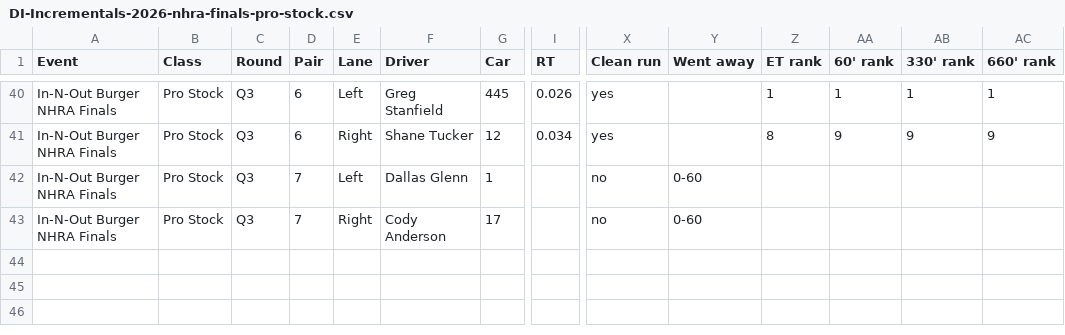
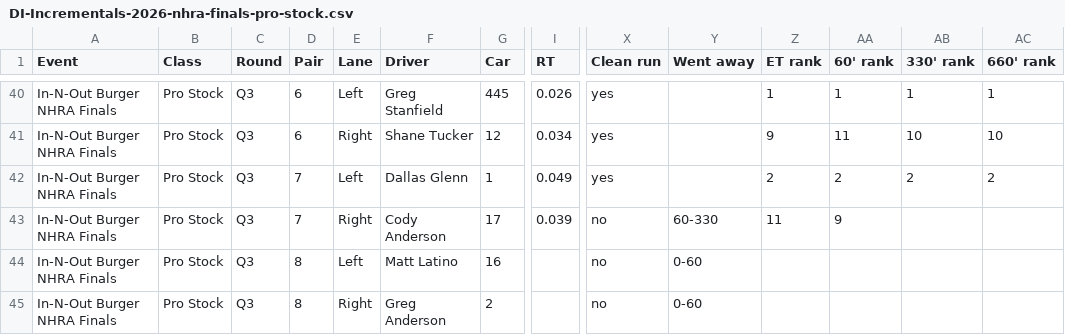
Before and after one commit to wes-buck/di-incrementals, a CSV file: events/2026-nhra-finals/pro-stock/DI-Incrementals-2026-nhra-finals-pro-stock.csv, drawn as a sheet; only a part is shown, gaps mark what is left out; addresses are those after the commit; rows hold the shown columns only; the diff covers the shown part only; the diff names each change by its address in the sheet, - before the commit and + after, or states it on an @@ line.

Commit message:
Update: In-N-Out Burger NHRA Finals | Top Fuel Q1,Q2; Funny Car Q1,Q2; Pro Stock Q1,Q2,Q3; Pro Stock Motorcycle Q1,Q2

```diff
--- a/events/2026-nhra-finals/pro-stock/DI-Incrementals-2026-nhra-finals-pro-stock.csv
+++ b/events/2026-nhra-finals/pro-stock/DI-Incrementals-2026-nhra-finals-pro-stock.csv
-Z41 (ET rank): 8
+Z41 (ET rank): 9
-AA41 (60' rank): 9
+AA41 (60' rank): 11
-AB41 (330' rank): 9
+AB41 (330' rank): 10
-AC41 (660' rank): 9
+AC41 (660' rank): 10
+row 42: In-N-Out Burger NHRA Finals | Pro Stock | Q3 | 7 | Left | Dallas Glenn | 1 | 0.049 | yes |  | 2 | 2 | 2 | 2
+row 43: In-N-Out Burger NHRA Finals | Pro Stock | Q3 | 7 | Right | Cody Anderson | 17 | 0.039 | no | 60-330 | 11 | 9
-D44:D45 (Pair): 7
+D44:D45 (Pair): 8
-F44 (Driver): Dallas Glenn
+F44 (Driver): Matt Latino
-G44 (Car): 1
+G44 (Car): 16
-F45 (Driver): Cody Anderson
+F45 (Driver): Greg Anderson
-G45 (Car): 17
+G45 (Car): 2
```
Also changed, not shown: 29 edited cells elsewhere in this file, pro-stock/DI-Incrementals-2026-nhra-finals-pro-stock.csv, 13 other files.
